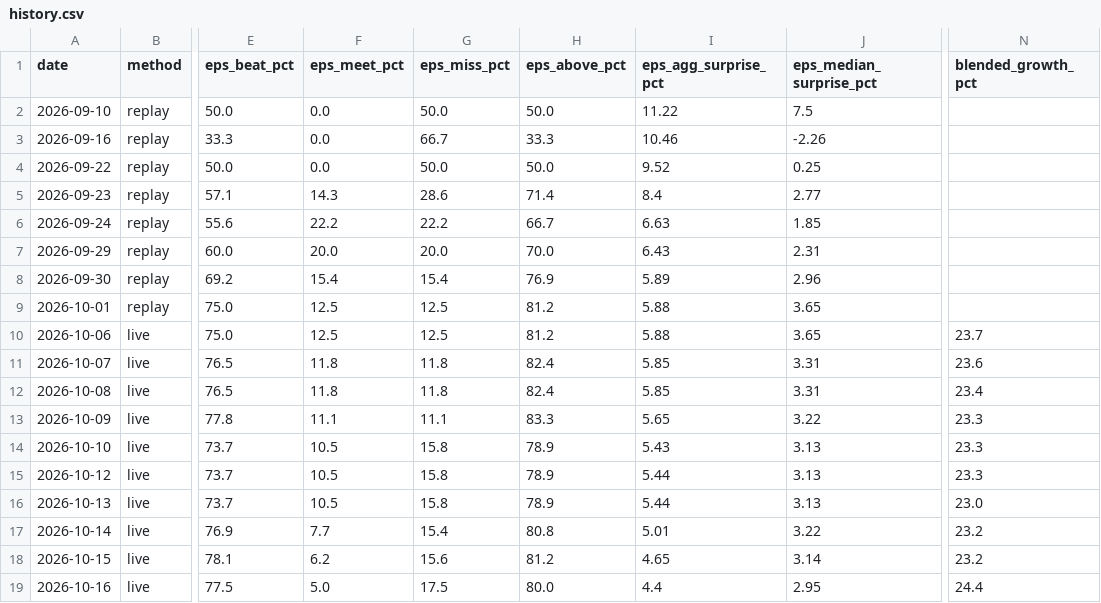
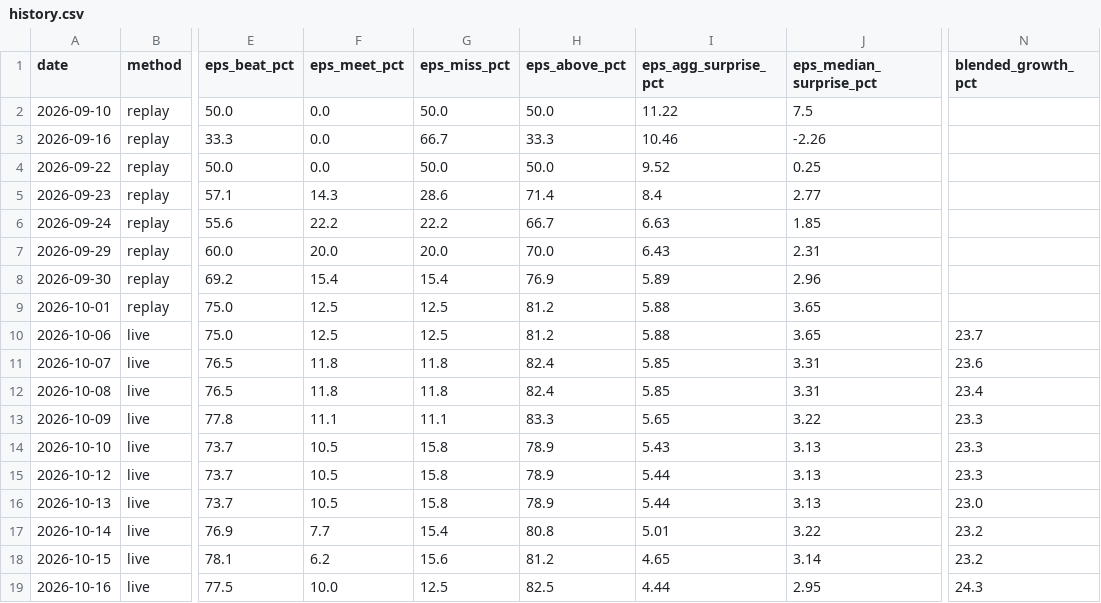
Before and after one commit to condortango/q3-earnings-scorecard, a CSV file: data/history.csv, drawn as a sheet; only a part is shown, gaps mark what is left out; the diff names each change by its address in the sheet, - before the commit and + after, or states it on an @@ line.

```diff
--- a/data/history.csv
+++ b/data/history.csv
-F19 (eps_meet_pct): 5.0
+F19 (eps_meet_pct): 10.0
-G19 (eps_miss_pct): 17.5
+G19 (eps_miss_pct): 12.5
-H19 (eps_above_pct): 80.0
+H19 (eps_above_pct): 82.5
-I19 (eps_agg_surprise_pct): 4.4
+I19 (eps_agg_surprise_pct): 4.44
-N19 (blended_growth_pct): 24.4
+N19 (blended_growth_pct): 24.3
```
Also changed, not shown: docs/data/history.csv, 10 other files.
